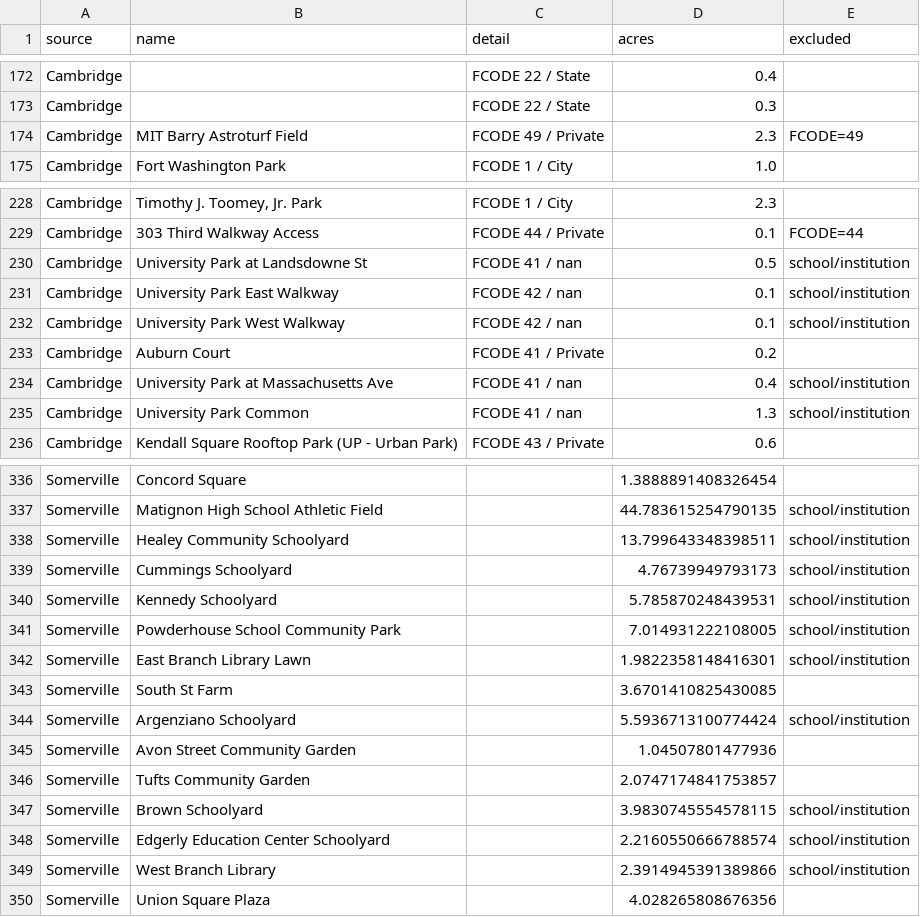
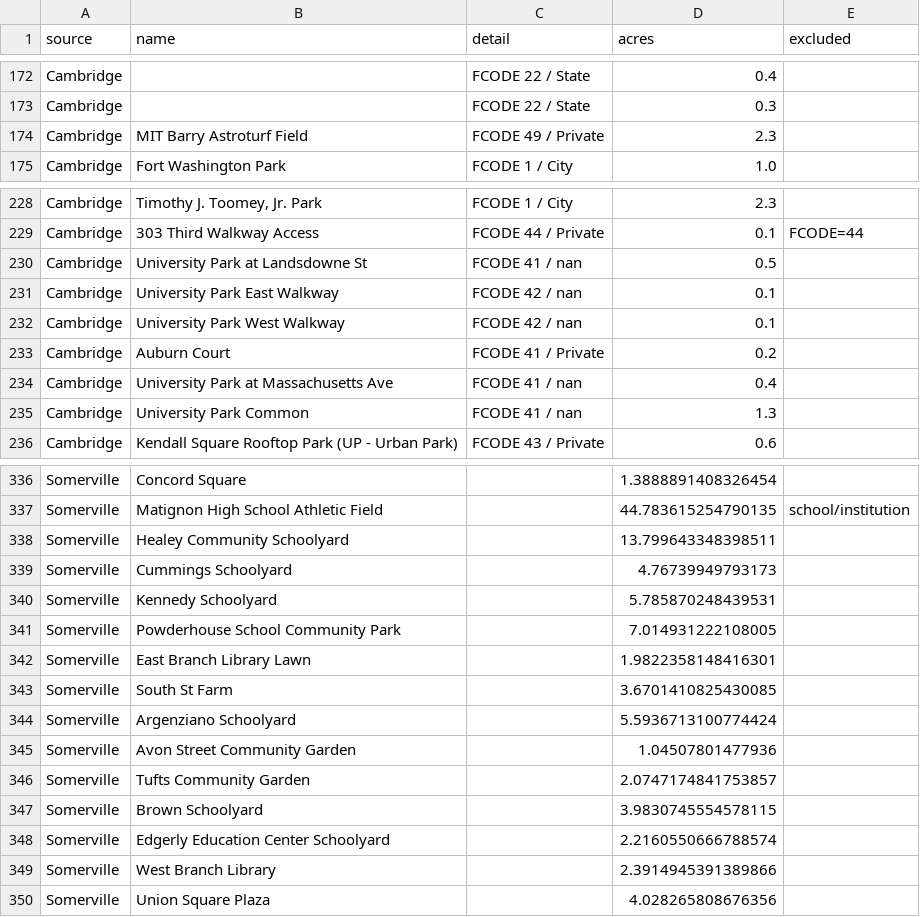
Before and after one commit to rletizio/public-spaces-dashboard, a CSV file: static/data/review/municipal_gapfill.csv, drawn as a sheet; only a part is shown, gaps mark what is left out; the diff covers the shown part only.

```diff
--- a/static/data/review/municipal_gapfill.csv
+++ b/static/data/review/municipal_gapfill.csv
@@ -173,3 +173,3 @@ Cambridge,,FCODE 22 / State,0.4,
 Cambridge,,FCODE 22 / State,0.3,
-Cambridge,MIT Barry Astroturf Field,FCODE 49 / Private,2.3,FCODE=49
+Cambridge,MIT Barry Astroturf Field,FCODE 49 / Private,2.3,
 Cambridge,Fort Washington Park,FCODE 1 / City,1.0,
@@ -229,8 +229,8 @@ Cambridge,"Timothy J. Toomey, Jr. Park",FCODE 1 / City,2.3,
 Cambridge,303 Third Walkway Access,FCODE 44 / Private,0.1,FCODE=44
-Cambridge,University Park at Landsdowne St,FCODE 41 / nan,0.5,school/institution
-Cambridge,University Park East Walkway,FCODE 42 / nan,0.1,school/institution
-Cambridge,University Park West Walkway,FCODE 42 / nan,0.1,school/institution
+Cambridge,University Park at Landsdowne St,FCODE 41 / nan,0.5,
+Cambridge,University Park East Walkway,FCODE 42 / nan,0.1,
+Cambridge,University Park West Walkway,FCODE 42 / nan,0.1,
 Cambridge,Auburn Court,FCODE 41 / Private,0.2,
-Cambridge,University Park at Massachusetts Ave,FCODE 41 / nan,0.4,school/institution
-Cambridge,University Park Common,FCODE 41 / nan,1.3,school/institution
+Cambridge,University Park at Massachusetts Ave,FCODE 41 / nan,0.4,
+Cambridge,University Park Common,FCODE 41 / nan,1.3,
 Cambridge,Kendall Square Rooftop Park (UP - Urban Park),FCODE 43 / Private,0.6,
@@ -337,14 +337,14 @@ Somerville,Concord Square,,1.3888891408326454,
 Somerville,Matignon High School Athletic Field,,44.783615254790135,school/institution
-Somerville,Healey Community Schoolyard,,13.799643348398511,school/institution
-Somerville,Cummings Schoolyard,,4.76739949793173,school/institution
-Somerville,Kennedy Schoolyard,,5.785870248439531,school/institution
-Somerville,Powderhouse School Community Park,,7.014931222108005,school/institution
-Somerville,East Branch Library Lawn,,1.9822358148416301,school/institution
+Somerville,Healey Community Schoolyard,,13.799643348398511,
+Somerville,Cummings Schoolyard,,4.76739949793173,
+Somerville,Kennedy Schoolyard,,5.785870248439531,
+Somerville,Powderhouse School Community Park,,7.014931222108005,
+Somerville,East Branch Library Lawn,,1.9822358148416301,
 Somerville,South St Farm,,3.6701410825430085,
-Somerville,Argenziano Schoolyard,,5.5936713100774424,school/institution
+Somerville,Argenziano Schoolyard,,5.5936713100774424,
 Somerville,Avon Street Community Garden,,1.04507801477936,
 Somerville,Tufts Community Garden,,2.0747174841753857,
-Somerville,Brown Schoolyard,,3.9830745554578115,school/institution
-Somerville,Edgerly Education Center Schoolyard,,2.2160550666788574,school/institution
-Somerville,West Branch Library,,2.3914945391389866,school/institution
+Somerville,Brown Schoolyard,,3.9830745554578115,
+Somerville,Edgerly Education Center Schoolyard,,2.2160550666788574,
+Somerville,West Branch Library,,2.3914945391389866,
 Somerville,Union Square Plaza,,4.028265808676356,
```
Also changed, not shown: 5 edited cells elsewhere in this file, static/data/review/massgis_classification.csv, static/data/spaces.csv, 3 other files.
